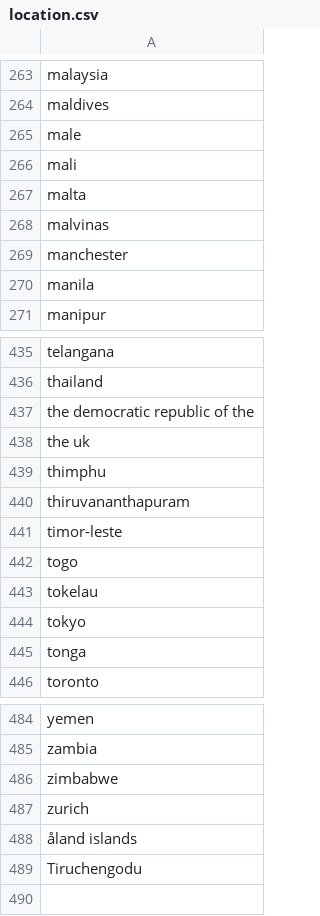
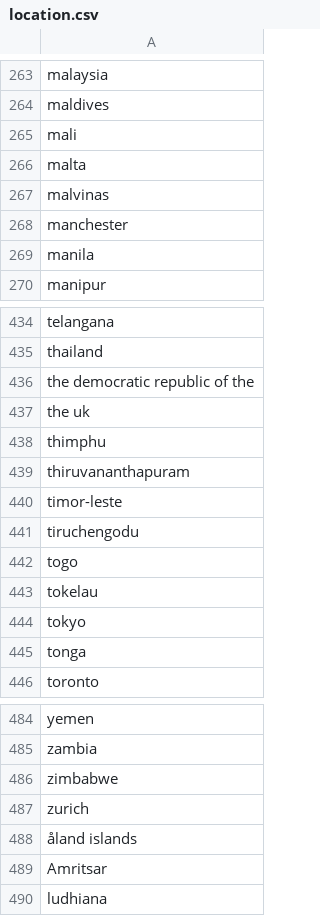
Before and after one commit to gobinath-sketch/User-Preference-Tagging, a CSV file: tag/tags/location.csv, drawn as a sheet; only a part is shown, gaps mark what is left out.

Commit message:
Update location.csv

```diff
--- a/tag/tags/location.csv
+++ b/tag/tags/location.csv
@@ -264,3 +264,2 @@ malaysia
 maldives
-male
 mali
@@ -441,2 +440,3 @@ thiruvananthapuram
 timor-leste
+tiruchengodu
 togo
@@ -488,2 +488,3 @@ zurich
 åland islands
-Tiruchengodu
+Amritsar
+ludhiana
```
